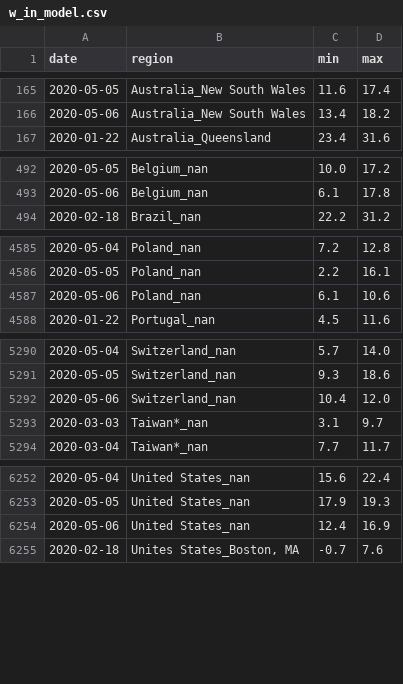
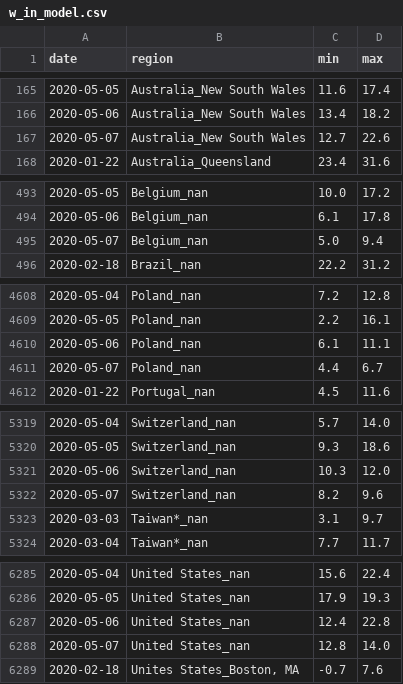
Before and after one commit to jpacerqueira-zz/project_lost_saturn, a CSV file: notebooks/covid19/data/w_in_model.csv, drawn as a sheet; only a part is shown, gaps mark what is left out; the diff covers the shown part only.

```diff
--- a/notebooks/covid19/data/w_in_model.csv
+++ b/notebooks/covid19/data/w_in_model.csv
@@ -166,2 +166,3 @@ date,region,min,max
 2020-05-06,Australia_New South Wales,13.4,18.2
+2020-05-07,Australia_New South Wales,12.7,22.6
 2020-01-22,Australia_Queensland,23.4,31.6
@@ -493,2 +494,3 @@ date,region,min,max
 2020-05-06,Belgium_nan,6.1,17.8
+2020-05-07,Belgium_nan,5.0,9.4
 2020-02-18,Brazil_nan,22.2,31.2
@@ -4586,3 +4609,4 @@ date,region,min,max
 2020-05-05,Poland_nan,2.2,16.1
-2020-05-06,Poland_nan,6.1,10.6
+2020-05-06,Poland_nan,6.1,11.1
+2020-05-07,Poland_nan,4.4,6.7
 2020-01-22,Portugal_nan,4.5,11.6
@@ -5291,3 +5320,4 @@ date,region,min,max
 2020-05-05,Switzerland_nan,9.3,18.6
-2020-05-06,Switzerland_nan,10.4,12.0
+2020-05-06,Switzerland_nan,10.3,12.0
+2020-05-07,Switzerland_nan,8.2,9.6
 2020-03-03,Taiwan*_nan,3.1,9.7
@@ -6253,3 +6286,4 @@ date,region,min,max
 2020-05-05,United States_nan,17.9,19.3
-2020-05-06,United States_nan,12.4,16.9
+2020-05-06,United States_nan,12.4,22.8
+2020-05-07,United States_nan,12.8,14.0
 2020-02-18,"Unites States_Boston, MA",-0.7,7.6
```
Also changed, not shown: 30 added rows and 5 edited cells elsewhere in this file, notebooks/covid19/data/p+21_confirmed_daily.csv, notebooks/covid19/data/prediction_kalman_filter_global.csv, 27 other files.
